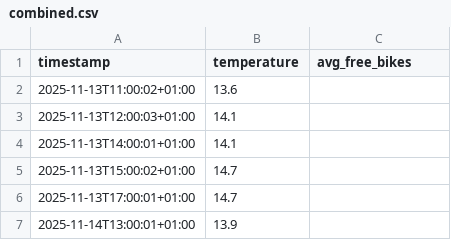
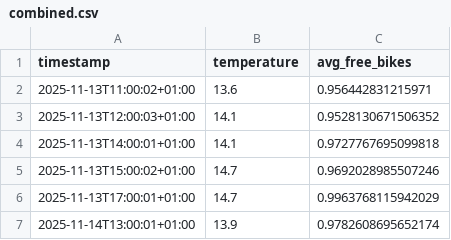
Before and after one commit to LarsGeirnaert/hogenttin-linux-2526-LarsGeirnaert, a CSV file: transformed_data/combined.csv, drawn as a sheet.

```diff
--- a/transformed_data/combined.csv
+++ b/transformed_data/combined.csv
@@ -1,7 +1,7 @@
 timestamp,temperature,avg_free_bikes
-2025-11-13T11:00:02+01:00,13.6,
-2025-11-13T12:00:03+01:00,14.1,
-2025-11-13T14:00:01+01:00,14.1,
-2025-11-13T15:00:02+01:00,14.7,
-2025-11-13T17:00:01+01:00,14.7,
-2025-11-14T13:00:01+01:00,13.9,
+2025-11-13T11:00:02+01:00,13.6,0.956442831215971
+2025-11-13T12:00:03+01:00,14.1,0.9528130671506352
+2025-11-13T14:00:01+01:00,14.1,0.9727767695099818
+2025-11-13T15:00:02+01:00,14.7,0.9692028985507246
+2025-11-13T17:00:01+01:00,14.7,0.9963768115942029
+2025-11-14T13:00:01+01:00,13.9,0.9782608695652174
```
Also changed, not shown: 2 other files.
